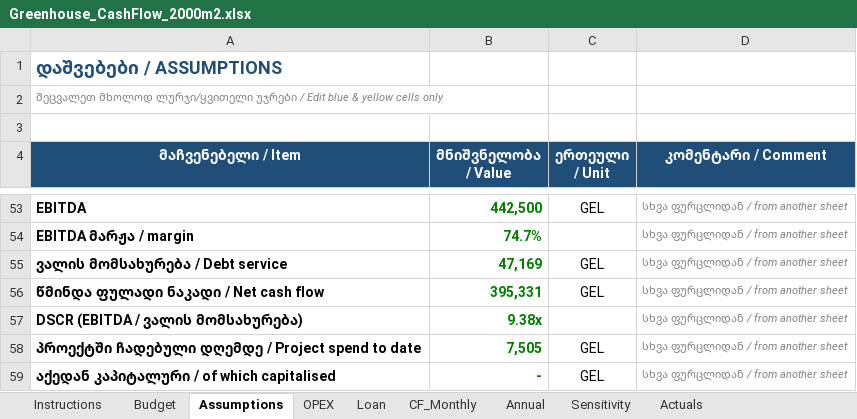
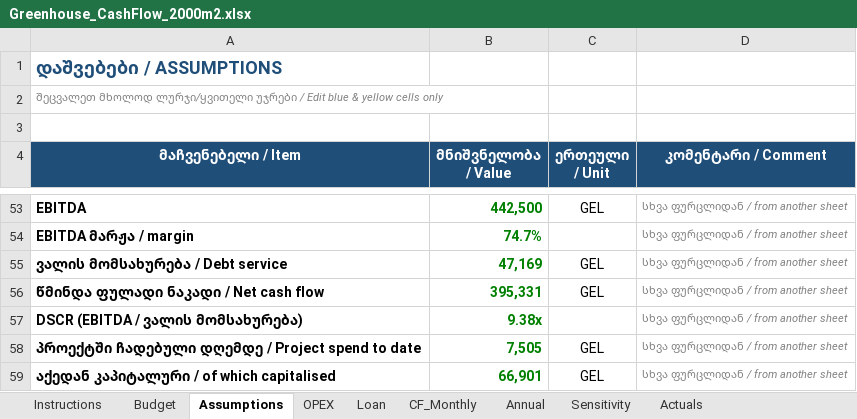
Before and after one commit to regcoffeenyc/mukhrani-2026-greenhouse, an Excel workbook: finance/Greenhouse_CashFlow_2000m2.xlsx, sheet Assumptions, drawn as a sheet; only a part is shown, gaps mark what is left out; values as stored, in another font and other column widths than the file's, no borders; the diff names each change by its address in the sheet, - before the commit and + after, or states it on an @@ line.

```diff
--- a/finance/Greenhouse_CashFlow_2000m2.xlsx (sheet Assumptions)
+++ b/finance/Greenhouse_CashFlow_2000m2.xlsx (sheet Assumptions)
-B59 (მნიშვნელობა / Value): -
+B59 (მნიშვნელობა / Value): 66,901
```
Also changed, not shown: sheet Budget, sheet Actuals, formulas that keep their value, 3 other files.
